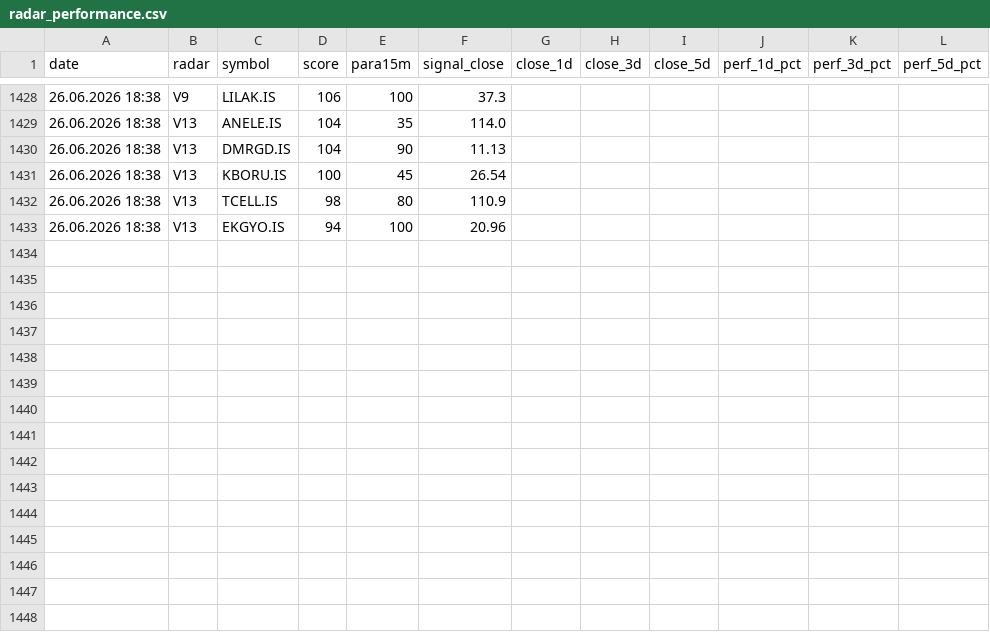
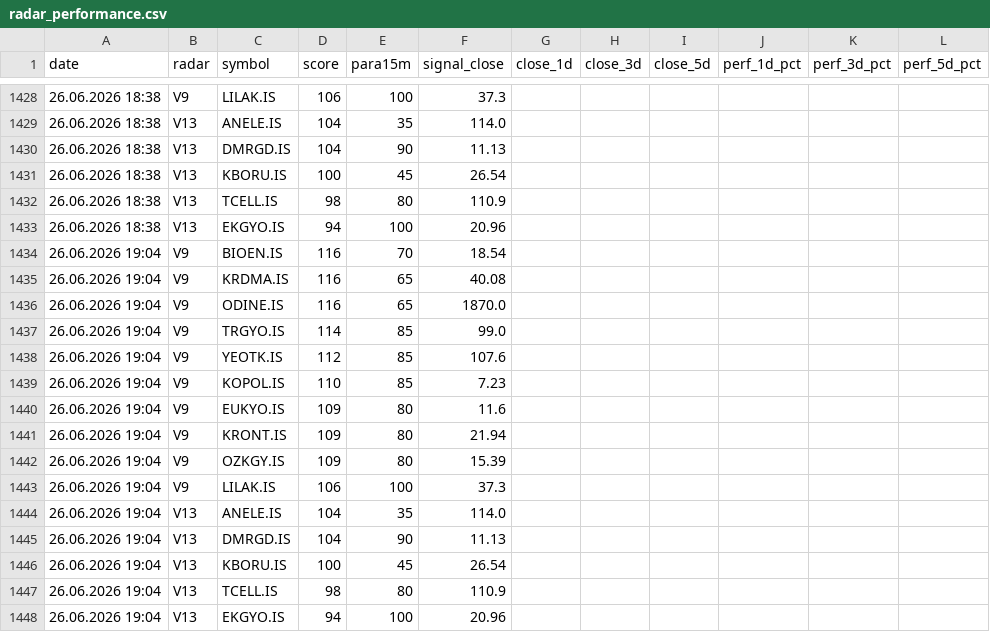
Before and after one commit to gokhan-bist-radar/gokhan-bist-radar, a CSV file: radar_performance.csv, drawn as a sheet; only a part is shown, gaps mark what is left out.

```diff
--- a/radar_performance.csv
+++ b/radar_performance.csv
@@ -1433 +1433,16 @@ date,radar,symbol,score,para15m,signal_close,close_1d,close_3d,close_5d,perf_1d_
 26.06.2026 18:38,V13,EKGYO.IS,94,100,20.96,,,,,,
+26.06.2026 19:04,V9,BIOEN.IS,116,70,18.54,,,,,,
+26.06.2026 19:04,V9,KRDMA.IS,116,65,40.08,,,,,,
+26.06.2026 19:04,V9,ODINE.IS,116,65,1870.0,,,,,,
+26.06.2026 19:04,V9,TRGYO.IS,114,85,99.0,,,,,,
+26.06.2026 19:04,V9,YEOTK.IS,112,85,107.6,,,,,,
+26.06.2026 19:04,V9,KOPOL.IS,110,85,7.23,,,,,,
+26.06.2026 19:04,V9,EUKYO.IS,109,80,11.6,,,,,,
+26.06.2026 19:04,V9,KRONT.IS,109,80,21.94,,,,,,
+26.06.2026 19:04,V9,OZKGY.IS,109,80,15.39,,,,,,
+26.06.2026 19:04,V9,LILAK.IS,106,100,37.3,,,,,,
+26.06.2026 19:04,V13,ANELE.IS,104,35,114.0,,,,,,
+26.06.2026 19:04,V13,DMRGD.IS,104,90,11.13,,,,,,
+26.06.2026 19:04,V13,KBORU.IS,100,45,26.54,,,,,,
+26.06.2026 19:04,V13,TCELL.IS,98,80,110.9,,,,,,
+26.06.2026 19:04,V13,EKGYO.IS,94,100,20.96,,,,,,
```
Also changed, not shown: radar_memory.csv, radar_signals.csv.
